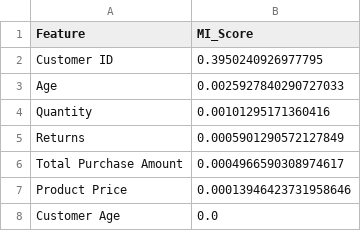
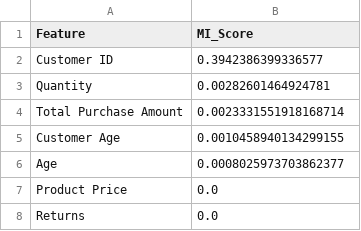
Before and after one commit to Kadacheahmedrami/projet-fds, a CSV file: EDA_Professional_Report/mutual_info_scores.csv, drawn as a sheet.

```diff
--- a/EDA_Professional_Report/mutual_info_scores.csv
+++ b/EDA_Professional_Report/mutual_info_scores.csv
@@ -1,8 +1,8 @@
 Feature,MI_Score
-Customer ID,0.3950240926977795
-Age,0.0025927840290727033
-Quantity,0.00101295171360416
-Returns,0.0005901290572127849
-Total Purchase Amount,0.0004966590308974617
-Product Price,0.00013946423731958646
-Customer Age,0.0
+Customer ID,0.3942386399336577
+Quantity,0.00282601464924781
+Total Purchase Amount,0.0023331551918168714
+Customer Age,0.0010458940134299155
+Age,0.0008025973703862377
+Product Price,0.0
+Returns,0.0
```
Also changed, not shown: 5 other files.
